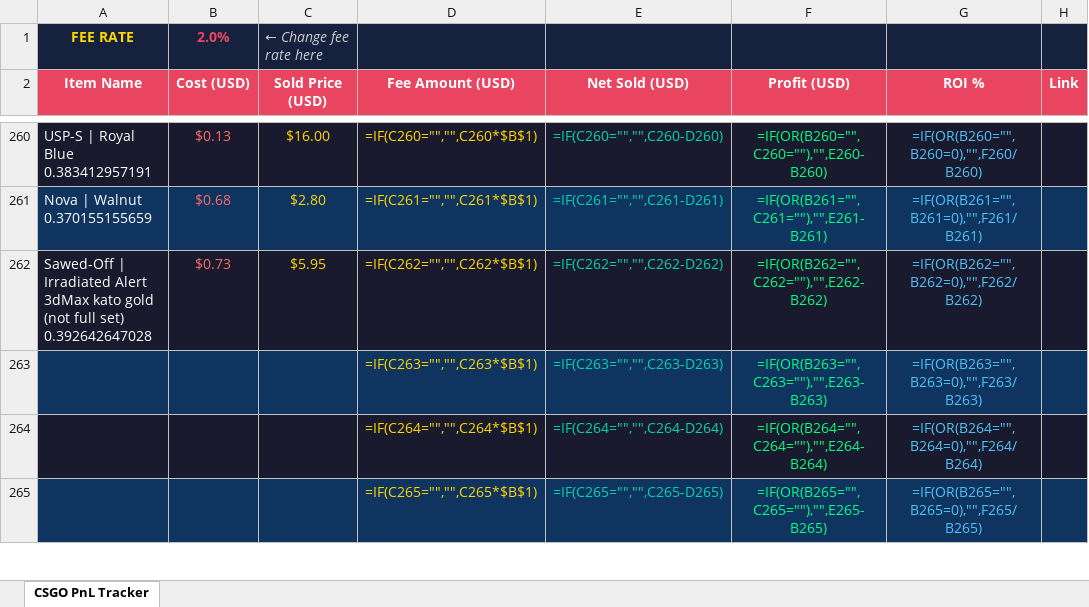
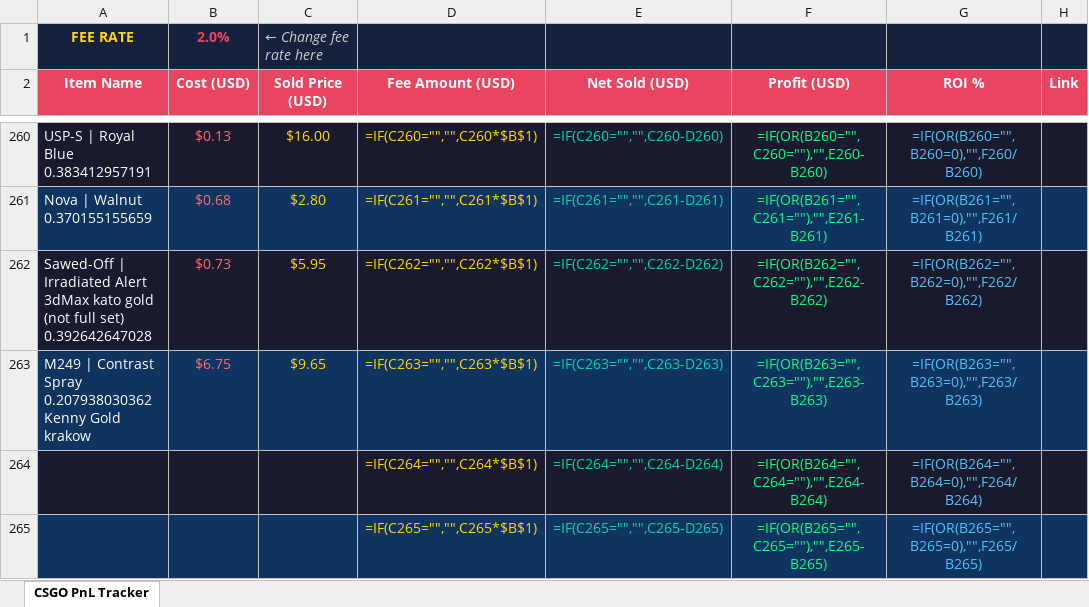
Before and after one commit to ChardXBT/auto-lister, an Excel workbook: CS_GO_PnL_Tracker_Final.xlsx, sheet CSGO PnL Tracker, drawn as a sheet; only a part is shown, gaps mark what is left out; values as stored, in another font and other column widths than the file's, no borders; formulas without a stored value are shown as written; the diff names each change by its address in the sheet, - before the commit and + after, or states it on an @@ line.

Commit message:
auto: remove sold items

```diff
--- a/CS_GO_PnL_Tracker_Final.xlsx (sheet CSGO PnL Tracker)
+++ b/CS_GO_PnL_Tracker_Final.xlsx (sheet CSGO PnL Tracker)
-A263 (Item Name): (empty)
+A263 (Item Name): M249 | Contrast Spray 0.207938030362 Kenny Gold krakow
-B263 (Cost (USD)): (empty)
+B263 (Cost (USD)): $6.75
-C263 (Sold Price (USD)): (empty)
+C263 (Sold Price (USD)): $9.65
```
Also changed, not shown: 2 other files.
